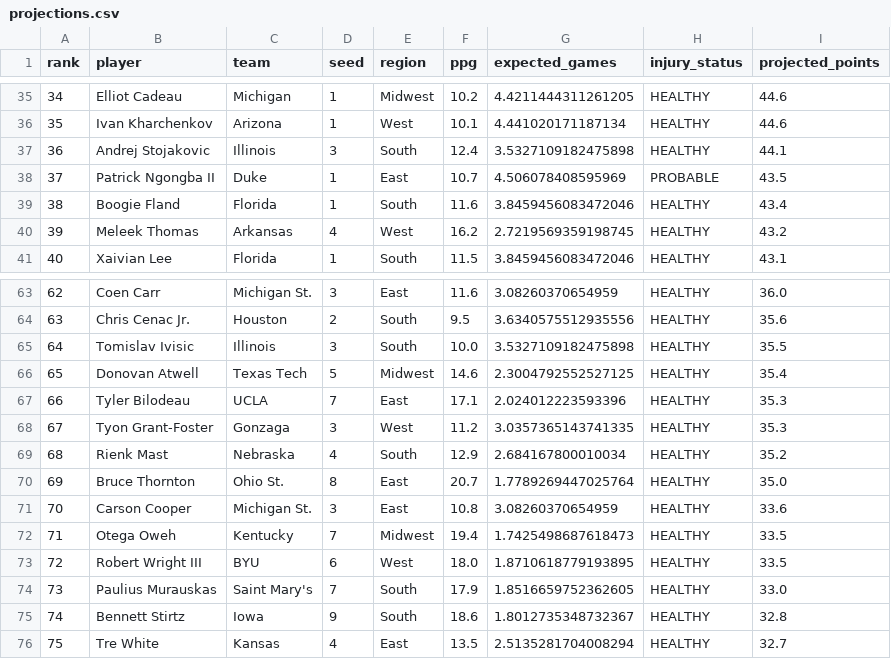
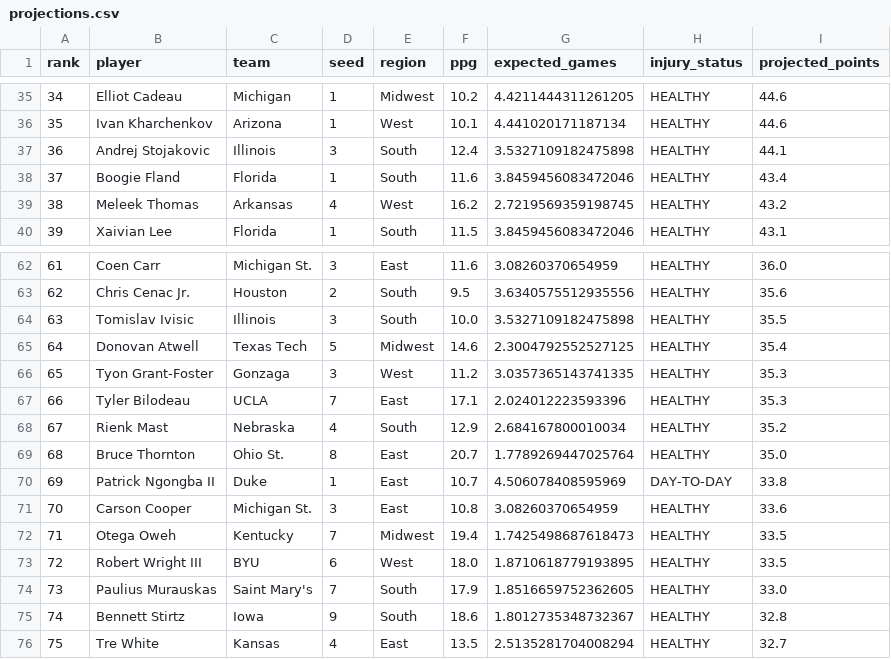
Before and after one commit to Krool/BasketballProjections, a CSV file: output/projections.csv, drawn as a sheet; only a part is shown, gaps mark what is left out; removed rows and columns are numbered as before the commit, all else as after; the diff names each change by its address in the sheet, - before the commit and + after, or states it on an @@ line.

```diff
--- a/output/projections.csv
+++ b/output/projections.csv
-row 38: 37 | Patrick Ngongba II | Duke | 1 | East | 10.7 | 4.506078408595969 | PROBABLE | 43.5
@@ column A (rank) renumbered between rows 38 and 69 @@
@@ row 68 moved to row 66: 65 @@
+row 70: 69 | Patrick Ngongba II | Duke | 1 | East | 10.7 | 4.506078408595969 | DAY-TO-DAY | 33.8
```
Also changed, not shown: data/injuries_combined.csv, data/injury_overrides.csv, 1 other file.
